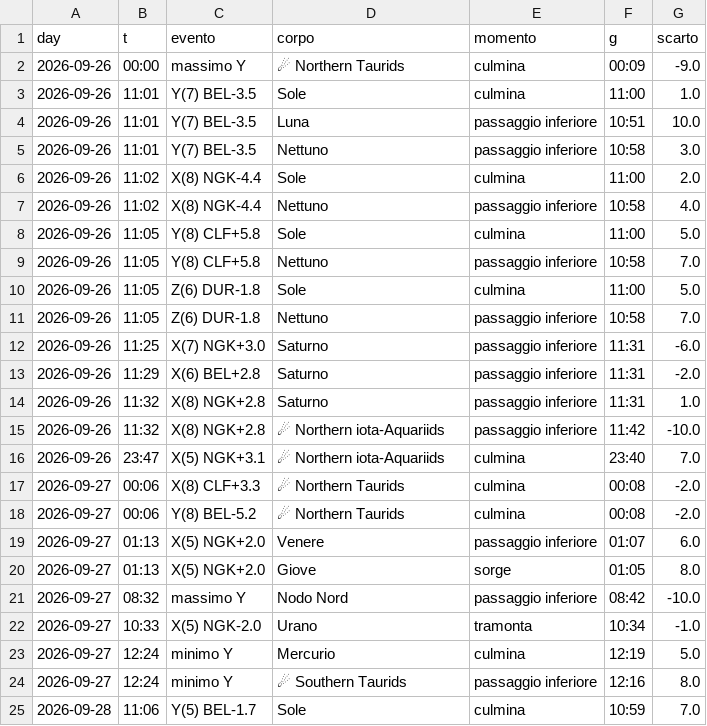
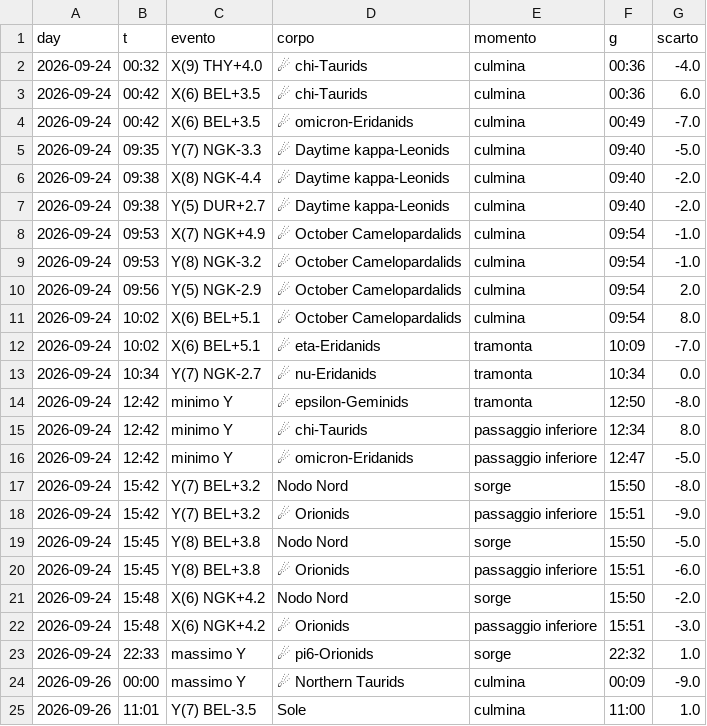
Before and after one commit to lake-dot/SDSky33038, a CSV file: data/days/SKY_SINCRONISMI.csv, drawn as a sheet; only a part is shown; the shorter side is filled out with more unchanged rows.

```diff
--- a/data/days/SKY_SINCRONISMI.csv
+++ b/data/days/SKY_SINCRONISMI.csv
@@ -1,2 +1,24 @@
 day,t,evento,corpo,momento,g,scarto
+2026-09-24,00:32,X(9) THY+4.0,☄ chi-Taurids,culmina,00:36,-4.0
+2026-09-24,00:42,X(6) BEL+3.5,☄ chi-Taurids,culmina,00:36,6.0
+2026-09-24,00:42,X(6) BEL+3.5,☄ omicron-Eridanids,culmina,00:49,-7.0
+2026-09-24,09:35,Y(7) NGK-3.3,☄ Daytime kappa-Leonids,culmina,09:40,-5.0
+2026-09-24,09:38,X(8) NGK-4.4,☄ Daytime kappa-Leonids,culmina,09:40,-2.0
+2026-09-24,09:38,Y(5) DUR+2.7,☄ Daytime kappa-Leonids,culmina,09:40,-2.0
+2026-09-24,09:53,X(7) NGK+4.9,☄ October Camelopardalids,culmina,09:54,-1.0
+2026-09-24,09:53,Y(8) NGK-3.2,☄ October Camelopardalids,culmina,09:54,-1.0
+2026-09-24,09:56,Y(5) NGK-2.9,☄ October Camelopardalids,culmina,09:54,2.0
+2026-09-24,10:02,X(6) BEL+5.1,☄ October Camelopardalids,culmina,09:54,8.0
+2026-09-24,10:02,X(6) BEL+5.1,☄ eta-Eridanids,tramonta,10:09,-7.0
+2026-09-24,10:34,Y(7) NGK-2.7,☄ nu-Eridanids,tramonta,10:34,0.0
+2026-09-24,12:42,minimo Y,☄ epsilon-Geminids,tramonta,12:50,-8.0
+2026-09-24,12:42,minimo Y,☄ chi-Taurids,passaggio inferiore,12:34,8.0
+2026-09-24,12:42,minimo Y,☄ omicron-Eridanids,passaggio inferiore,12:47,-5.0
+2026-09-24,15:42,Y(7) BEL+3.2,Nodo Nord,sorge,15:50,-8.0
+2026-09-24,15:42,Y(7) BEL+3.2,☄ Orionids,passaggio inferiore,15:51,-9.0
+2026-09-24,15:45,Y(8) BEL+3.8,Nodo Nord,sorge,15:50,-5.0
+2026-09-24,15:45,Y(8) BEL+3.8,☄ Orionids,passaggio inferiore,15:51,-6.0
+2026-09-24,15:48,X(6) NGK+4.2,Nodo Nord,sorge,15:50,-2.0
+2026-09-24,15:48,X(6) NGK+4.2,☄ Orionids,passaggio inferiore,15:51,-3.0
+2026-09-24,22:33,massimo Y,☄ pi6-Orionids,sorge,22:32,1.0
 2026-09-26,00:00,massimo Y,☄ Northern Taurids,culmina,00:09,-9.0
```
Also changed, not shown: data/days/SKY_EVENTI.csv, data/days/SKY_PROFILO.csv, 8 other files.
